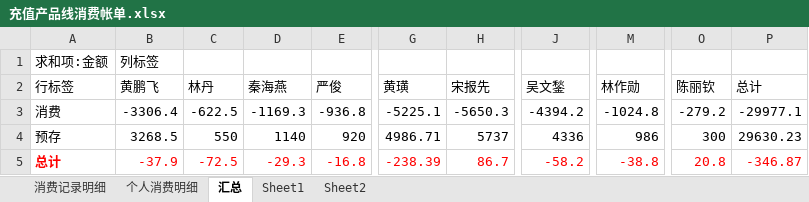
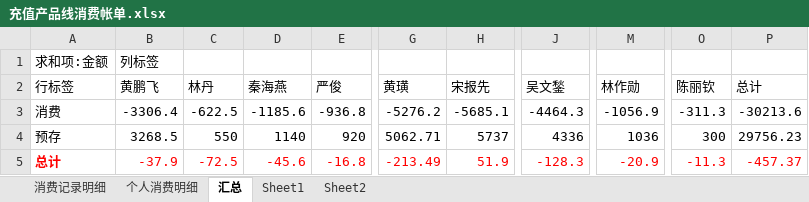
Before and after one commit to junyangren/BillingInfo, an Excel workbook: 充值产品线消费帐单.xlsx, sheet 汇总, drawn as a sheet; only a part is shown, gaps mark what is left out; values as stored, in another font and other column widths than the file's, no borders; the diff names each change by its address in the sheet, - before the commit and + after, or states it on an @@ line.

```diff
--- a/充值产品线消费帐单.xlsx (sheet 汇总)
+++ b/充值产品线消费帐单.xlsx (sheet 汇总)
-D3 (秦海燕): -1169.3
+D3 (秦海燕): -1185.6
-G3 (黄璜): -5225.1
+G3 (黄璜): -5276.2
-H3 (宋报先): -5650.3
+H3 (宋报先): -5685.1
-J3 (吴文鍫): -4394.2
+J3 (吴文鍫): -4464.3
-M3 (林作勋): -1024.8
+M3 (林作勋): -1056.9
-O3 (陈丽钦): -279.2
+O3 (陈丽钦): -311.3
-P3 (总计): -29977.1
+P3 (总计): -30213.6
-G4 (黄璜): 4986.71
+G4 (黄璜): 5062.71
-M4 (林作勋): 986
+M4 (林作勋): 1036
-P4 (总计): 29630.23
+P4 (总计): 29756.23
-D5 (秦海燕): -29.3
+D5 (秦海燕): -45.6
-G5 (黄璜): -238.39
+G5 (黄璜): -213.49
-H5 (宋报先): 86.7
+H5 (宋报先): 51.9
-J5 (吴文鍫): -58.2
+J5 (吴文鍫): -128.3
-M5 (林作勋): -38.8
+M5 (林作勋): -20.9
-O5 (陈丽钦): 20.8
+O5 (陈丽钦): -11.3
-P5 (总计): -346.87
+P5 (总计): -457.37
```
Also changed, not shown: sheet 消费记录明细, sheet 个人消费明细.
